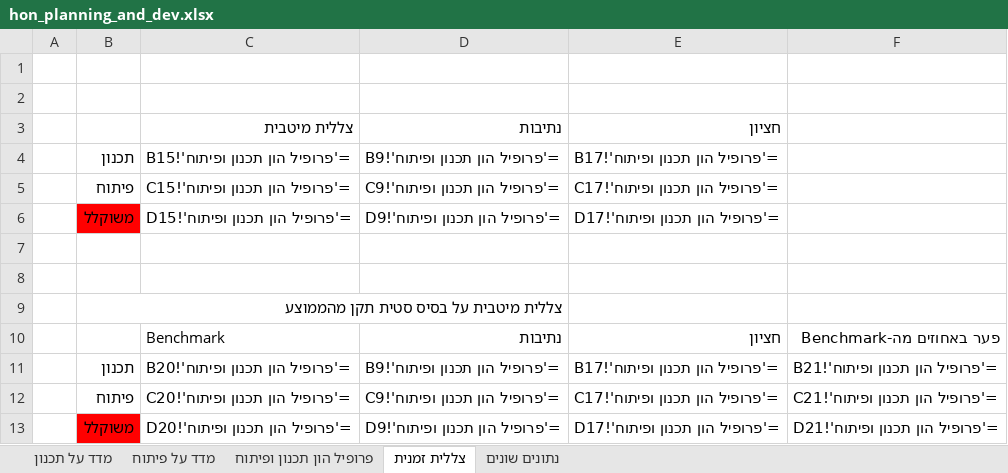
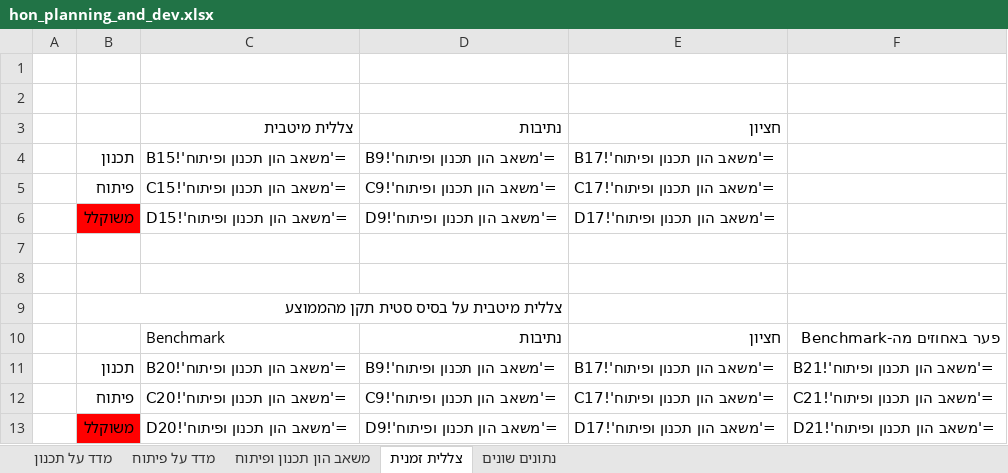
Before and after one commit to adiaviad/pivot-yarok, an Excel workbook: hon_planning_and_dev.xlsx, sheet צללית זמנית, drawn as a sheet; values as stored, in another font and other column widths than the file's, no borders; formulas are shown in place of their values; charts and pictures not drawn; the diff names each change by its address in the sheet, - before the commit and + after, or states it on an @@ line.

```diff
--- a/hon_planning_and_dev.xlsx (sheet צללית זמנית)
+++ b/hon_planning_and_dev.xlsx (sheet צללית זמנית)
-sheet tab: פרופיל הון תכנון ופיתוח
+sheet tab: משאב הון תכנון ופיתוח
-C4: ='פרופיל הון תכנון ופיתוח'!B15
+C4: ='משאב הון תכנון ופיתוח'!B15
-D4: ='פרופיל הון תכנון ופיתוח'!B9
+D4: ='משאב הון תכנון ופיתוח'!B9
-E4: ='פרופיל הון תכנון ופיתוח'!B17
+E4: ='משאב הון תכנון ופיתוח'!B17
-C5: ='פרופיל הון תכנון ופיתוח'!C15
+C5: ='משאב הון תכנון ופיתוח'!C15
-D5: ='פרופיל הון תכנון ופיתוח'!C9
+D5: ='משאב הון תכנון ופיתוח'!C9
-E5: ='פרופיל הון תכנון ופיתוח'!C17
+E5: ='משאב הון תכנון ופיתוח'!C17
-C6: ='פרופיל הון תכנון ופיתוח'!D15
+C6: ='משאב הון תכנון ופיתוח'!D15
-D6: ='פרופיל הון תכנון ופיתוח'!D9
+D6: ='משאב הון תכנון ופיתוח'!D9
-E6: ='פרופיל הון תכנון ופיתוח'!D17
+E6: ='משאב הון תכנון ופיתוח'!D17
-C11: ='פרופיל הון תכנון ופיתוח'!B20
+C11: ='משאב הון תכנון ופיתוח'!B20
-D11: ='פרופיל הון תכנון ופיתוח'!B9
+D11: ='משאב הון תכנון ופיתוח'!B9
-E11: ='פרופיל הון תכנון ופיתוח'!B17
+E11: ='משאב הון תכנון ופיתוח'!B17
-F11: ='פרופיל הון תכנון ופיתוח'!B21
+F11: ='משאב הון תכנון ופיתוח'!B21
-C12: ='פרופיל הון תכנון ופיתוח'!C20
+C12: ='משאב הון תכנון ופיתוח'!C20
-D12: ='פרופיל הון תכנון ופיתוח'!C9
+D12: ='משאב הון תכנון ופיתוח'!C9
-E12: ='פרופיל הון תכנון ופיתוח'!C17
+E12: ='משאב הון תכנון ופיתוח'!C17
-F12: ='פרופיל הון תכנון ופיתוח'!C21
+F12: ='משאב הון תכנון ופיתוח'!C21
-C13: ='פרופיל הון תכנון ופיתוח'!D20
+C13: ='משאב הון תכנון ופיתוח'!D20
-D13: ='פרופיל הון תכנון ופיתוח'!D9
+D13: ='משאב הון תכנון ופיתוח'!D9
-E13: ='פרופיל הון תכנון ופיתוח'!D17
+E13: ='משאב הון תכנון ופיתוח'!D17
-F13: ='פרופיל הון תכנון ופיתוח'!D21
+F13: ='משאב הון תכנון ופיתוח'!D21
```
Also changed, not shown: 2 other files.
